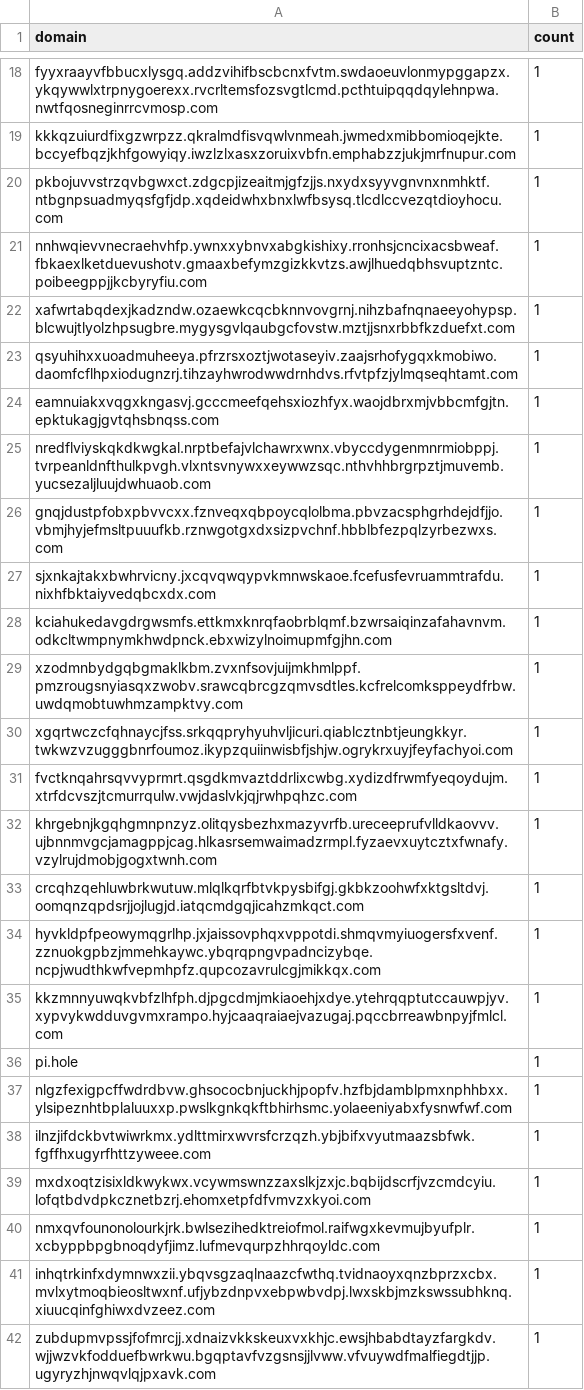
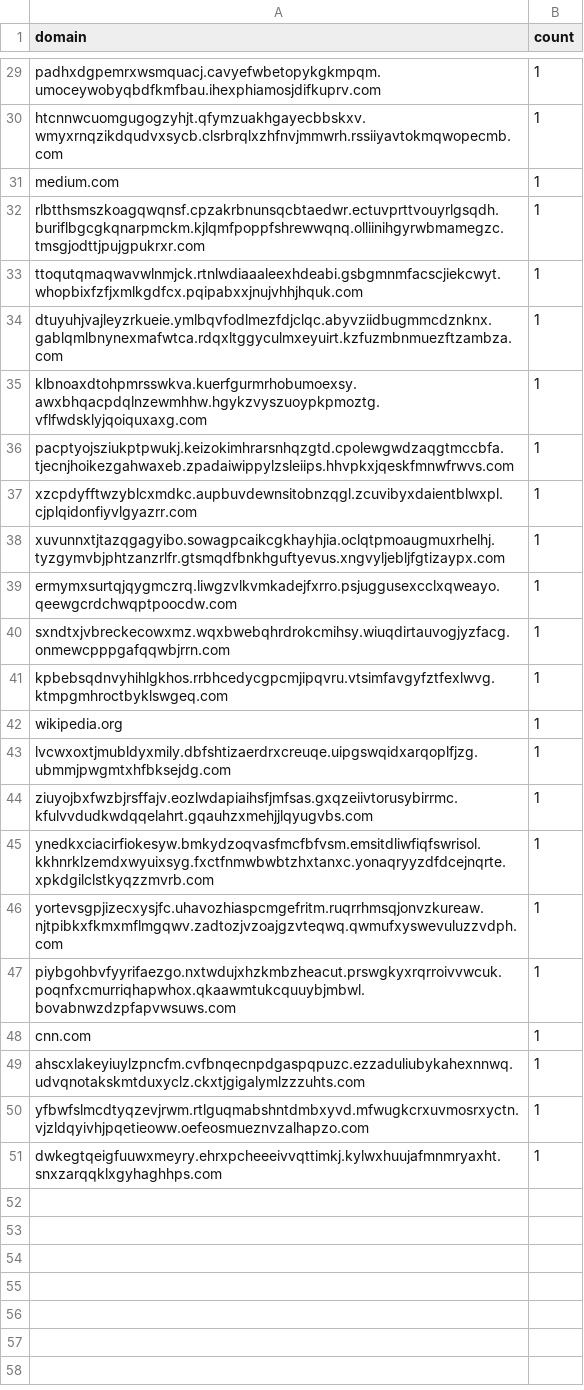
Before and after one commit to SajanTamangX/dns-behaviour-monitor, a CSV file: outputs/longdomain/top_domains.csv, drawn as a sheet; only a part is shown, gaps mark what is left out; removed rows and columns are numbered as before the commit, all else as after; the diff covers the shown part only; the diff names each change by its address in the sheet, - before the commit and + after, or states it on an @@ line.

```diff
--- a/outputs/longdomain/top_domains.csv
+++ b/outputs/longdomain/top_domains.csv
-A29 (domain): fyyxraayvfbbucxlysgq.addzvihifbscbcnxfvtm.swdaoeuvlonmypggapzx.ykqywwlxtrpnygoerexx.rvcrltemsfozsvgtlcmd.pcthtuipqqdqylehnpwa.nwtfqosneginrrcvmosp.com
+A29 (domain): padhxdgpemrxwsmquacj.cavyefwbetopykgkmpqm.umoceywobyqbdfkmfbau.ihexphiamosjdifkuprv.com
-A30 (domain): kkkqzuiurdfixgzwrpzz.qkralmdfisvqwlvnmeah.jwmedxmibbomioqejkte.bccyefbqzjkhfgowyiqy.iwzlzlxasxzoruixvbfn.emphabzzjukjmrfnupur.com
+A30 (domain): htcnnwcuomgugogzyhjt.qfymzuakhgayecbbskxv.wmyxrnqzikdqudvxsycb.clsrbrqlxzhfnvjmmwrh.rssiiyavtokmqwopecmb.com
+row 31: medium.com | 1
-A32 (domain): pkbojuvvstrzqvbgwxct.zdgcpjizeaitmjgfzjjs.nxydxsyyvgnvnxnmhktf.ntbgnpsuadmyqsfgfjdp.xqdeidwhxbnxlwfbsysq.tlcdlccvezqtdioyhocu.com
+A32 (domain): rlbtthsmszkoagqwqnsf.cpzakrbnunsqcbtaedwr.ectuvprttvouyrlgsqdh.buriflbgcgkqnarpmckm.kjlqmfpoppfshrewwqnq.olliinihgyrwbmamegzc.tmsgjodttjpujgpukrxr.com
-A33 (domain): nnhwqievvnecraehvhfp.ywnxxybnvxabgkishixy.rronhsjcncixacsbweaf.fbkaexlketduevushotv.gmaaxbefymzgizkkvtzs.awjlhuedqbhsvuptzntc.poibeegppjjkcbyryfiu.com
+A33 (domain): ttoqutqmaqwavwlnmjck.rtnlwdiaaaleexhdeabi.gsbgmnmfacscjiekcwyt.whopbixfzfjxmlkgdfcx.pqipabxxjnujvhhjhquk.com
-A34 (domain): xafwrtabqdexjkadzndw.ozaewkcqcbknnvovgrnj.nihzbafnqnaeeyohypsp.blcwujtlyolzhpsugbre.mygysgvlqaubgcfovstw.mztjjsnxrbbfkzduefxt.com
+A34 (domain): dtuyuhjvajleyzrkueie.ymlbqvfodlmezfdjclqc.abyvziidbugmmcdznknx.gablqmlbnynexmafwtca.rdqxltggyculmxeyuirt.kzfuzmbnmuezftzambza.com
-A35 (domain): qsyuhihxxuoadmuheeya.pfrzrsxoztjwotaseyiv.zaajsrhofygqxkmobiwo.daomfcflhpxiodugnzrj.tihzayhwrodwwdrnhdvs.rfvtpfzjylmqseqhtamt.com
+A35 (domain): klbnoaxdtohpmrsswkva.kuerfgurmrhobumoexsy.awxbhqacpdqlnzewmhhw.hgykzvyszuoypkpmoztg.vflfwdsklyjqoiquxaxg.com
-A36 (domain): eamnuiakxvqgxkngasvj.gcccmeefqehsxiozhfyx.waojdbrxmjvbbcmfgjtn.epktukagjgvtqhsbnqss.com
+A36 (domain): pacptyojsziukptpwukj.keizokimhrarsnhqzgtd.cpolewgwdzaqgtmccbfa.tjecnjhoikezgahwaxeb.zpadaiwippylzsleiips.hhvpkxjqeskfmnwfrwvs.com
-A37 (domain): nredflviyskqkdkwgkal.nrptbefajvlchawrxwnx.vbyccdygenmnrmiobppj.tvrpeanldnfthulkpvgh.vlxntsvnywxxeywwzsqc.nthvhhbrgrpztjmuvemb.yucsezaljluujdwhuaob.com
+A37 (domain): xzcpdyfftwzyblcxmdkc.aupbuvdewnsitobnzqgl.zcuvibyxdaientblwxpl.cjplqidonfiyvlgyazrr.com
-A38 (domain): gnqjdustpfobxpbvvcxx.fznveqxqbpoycqlolbma.pbvzacsphgrhdejdfjjo.vbmjhyjefmsltpuuufkb.rznwgotgxdxsizpvchnf.hbblbfezpqlzyrbezwxs.com
+A38 (domain): xuvunnxtjtazqgagyibo.sowagpcaikcgkhayhjia.oclqtpmoaugmuxrhelhj.tyzgymvbjphtzanzrlfr.gtsmqdfbnkhguftyevus.xngvyljebljfgtizaypx.com
-A39 (domain): sjxnkajtakxbwhrvicny.jxcqvqwqypvkmnwskaoe.fcefusfevruammtrafdu.nixhfbktaiyvedqbcxdx.com
+A39 (domain): ermymxsurtqjqygmczrq.liwgzvlkvmkadejfxrro.psjuggusexcclxqweayo.qeewgcrdchwqptpoocdw.com
-row 28: kciahukedavgdrgwsmfs.ettkmxknrqfaobrblqmf.bzwrsaiqinzafahavnvm.odkcltwmpnymkhwdpnck.ebxwizylnoimupmfgjhn.com | 1
-A40 (domain): xzodmnbydgqbgmaklkbm.zvxnfsovjuijmkhmlppf.pmzrougsnyiasqxzwobv.srawcqbrcgzqmvsdtles.kcfrelcomksppeydfrbw.uwdqmobtuwhmzampktvy.com
+A40 (domain): sxndtxjvbreckecowxmz.wqxbwebqhrdrokcmihsy.wiuqdirtauvogjyzfacg.onmewcpppgafqqwbjrrn.com
-A41 (domain): xgqrtwczcfqhnaycjfss.srkqqpryhyuhvljicuri.qiablcztnbtjeungkkyr.twkwzvzugggbnrfoumoz.ikypzquiinwisbfjshjw.ogrykrxuyjfeyfachyoi.com
+A41 (domain): kpbebsqdnvyhihlgkhos.rrbhcedycgpcmjipqvru.vtsimfavgyfztfexlwvg.ktmpgmhroctbyklswgeq.com
+row 42: wikipedia.org | 1
-A43 (domain): fvctknqahrsqvvyprmrt.qsgdkmvaztddrlixcwbg.xydizdfrwmfyeqoydujm.xtrfdcvszjtcmurrqulw.vwjdaslvkjqjrwhpqhzc.com
+A43 (domain): lvcwxoxtjmubldyxmily.dbfshtizaerdrxcreuqe.uipgswqidxarqoplfjzg.ubmmjpwgmtxhfbksejdg.com
-A44 (domain): khrgebnjkgqhgmnpnzyz.olitqysbezhxmazyvrfb.ureceeprufvlldkaovvv.ujbnnmvgcjamagppjcag.hlkasrsemwaimadzrmpl.fyzaevxuytcztxfwnafy.vzylrujdmobjgogxtwnh.com
+A44 (domain): ziuyojbxfwzbjrsffajv.eozlwdapiaihsfjmfsas.gxqzeiivtorusybirrmc.kfulvvdudkwdqqelahrt.gqauhzxmehjjlqyugvbs.com
-A45 (domain): crcqhzqehluwbrkwutuw.mlqlkqrfbtvkpysbifgj.gkbkzoohwfxktgsltdvj.oomqnzqpdsrjjojlugjd.iatqcmdgqjicahzmkqct.com
+A45 (domain): ynedkxciacirfiokesyw.bmkydzoqvasfmcfbfvsm.emsitdliwfiqfswrisol.kkhnrklzemdxwyuixsyg.fxctfnmwbwbtzhxtanxc.yonaqryyzdfdcejnqrte.xpkdgilclstkyqzzmvrb.com
-A46 (domain): hyvkldpfpeowymqgrlhp.jxjaissovphqxvppotdi.shmqvmyiuogersfxvenf.zznuokgpbzjmmehkaywc.ybqrqpngvpadncizybqe.ncpjwudthkwfvepmhpfz.qupcozavrulcgjmikkqx.com
+A46 (domain): yortevsgpjizecxysjfc.uhavozhiaspcmgefritm.ruqrrhmsqjonvzkureaw.njtpibkxfkmxmflmgqwv.zadtozjvzoajgzvteqwq.qwmufxyswevuluzzvdph.com
-A47 (domain): kkzmnnyuwqkvbfzlhfph.djpgcdmjmkiaoehjxdye.ytehrqqptutccauwpjyv.xypvykwdduvgvmxrampo.hyjcaaqraiaejvazugaj.pqccbrreawbnpyjfmlcl.com
+A47 (domain): piybgohbvfyyrifaezgo.nxtwdujxhzkmbzheacut.prswgkyxrqrroivvwcuk.poqnfxcmurriqhapwhox.qkaawmtukcquuybjmbwl.bovabnwzdzpfapvwsuws.com
-A48 (domain): pi.hole
+A48 (domain): cnn.com
-A49 (domain): nlgzfexigpcffwdrdbvw.ghsococbnjuckhjpopfv.hzfbjdamblpmxnphhbxx.ylsipeznhtbplaluuxxp.pwslkgnkqkftbhirhsmc.yolaeeniyabxfysnwfwf.com
+A49 (domain): ahscxlakeyiuylzpncfm.cvfbnqecnpdgaspqpuzc.ezzaduliubykahexnnwq.udvqnotakskmtduxyclz.ckxtjgigalymlzzzuhts.com
-A50 (domain): ilnzjifdckbvtwiwrkmx.ydlttmirxwvrsfcrzqzh.ybjbifxvyutmaazsbfwk.fgffhxugyrfhttzyweee.com
+A50 (domain): yfbwfslmcdtyqzevjrwm.rtlguqmabshntdmbxyvd.mfwugkcrxuvmosrxyctn.vjzldqyivhjpqetieoww.oefeosmueznvzalhapzo.com
-row 39: mxdxoqtzisixldkwykwx.vcywmswnzzaxslkjzxjc.bqbijdscrfjvzcmdcyiu.lofqtbdvdpkcznetbzrj.ehomxetpfdfvmvzxkyoi.com | 1
-A51 (domain): nmxqvfounonolourkjrk.bwlsezihedktreiofmol.raifwgxkevmujbyufplr.xcbyppbpgbnoqdyfjimz.lufmevqurpzhhrqoyldc.com
+A51 (domain): dwkegtqeigfuuwxmeyry.ehrxpcheeeivvqttimkj.kylwxhuujafmnmryaxht.snxzarqqklxgyhaghhps.com
-row 41: inhqtrkinfxdymnwxzii.ybqvsgzaqlnaazcfwthq.tvidnaoyxqnzbprzxcbx.mvlxytmoqbieosltwxnf.ufjybzdnpvxebpwbvdpj.lwxskbjmzkswssubhknq.xiuucqinfghiwxdvzeez.com | 1
-row 42: zubdupmvpssjfofmrcjj.xdnaizvkkskeuxvxkhjc.ewsjhbabdtayzfargkdv.wjjwzvkfodduefbwrkwu.bgqptavfvzgsnsjjlvww.vfvuywdfmalfiegdtjjp.ugyryzhjnwqvlqjpxavk.com | 1
```
Also changed, not shown: 13 added rows, 2 removed rows and 14 edited cells elsewhere in this file, outputs/burst/top_domains.csv, outputs/nxdomain/top_domains.csv, 42 other files.
